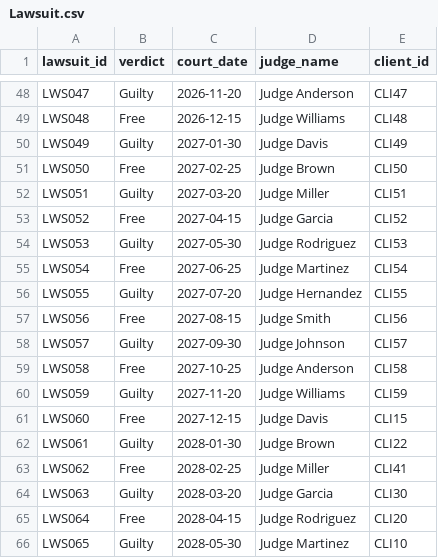
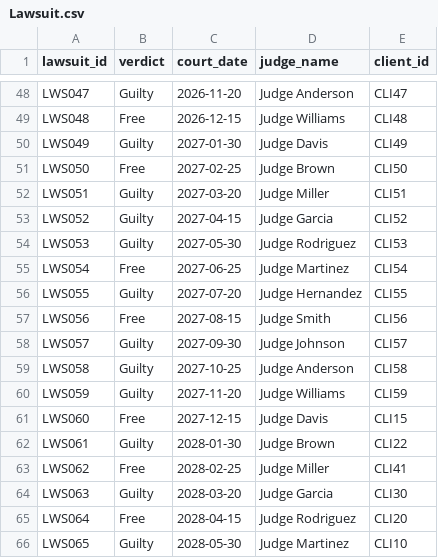
Before and after one commit to pyildizt/comp306-database-project, a CSV file: data/Lawsuit.csv, drawn as a sheet; only a part is shown, gaps mark what is left out; the diff covers the shown part only.

```diff
--- a/data/Lawsuit.csv
+++ b/data/Lawsuit.csv
@@ -52,3 +52,3 @@ LWS050,Free,2027-02-25,Judge Brown,CLI50
 LWS051,Guilty,2027-03-20,Judge Miller,CLI51
-LWS052,Free,2027-04-15,Judge Garcia,CLI52
+LWS052,Guilty,2027-04-15,Judge Garcia,CLI52
 LWS053,Guilty,2027-05-30,Judge Rodriguez,CLI53
@@ -58,3 +58,3 @@ LWS056,Free,2027-08-15,Judge Smith,CLI56
 LWS057,Guilty,2027-09-30,Judge Johnson,CLI57
-LWS058,Free,2027-10-25,Judge Anderson,CLI58
+LWS058,Guilty,2027-10-25,Judge Anderson,CLI58
 LWS059,Guilty,2027-11-20,Judge Williams,CLI59
```
Also changed, not shown: 35 added rows and 6 edited cells elsewhere in this file, data/Represents.csv, 3 other files.
